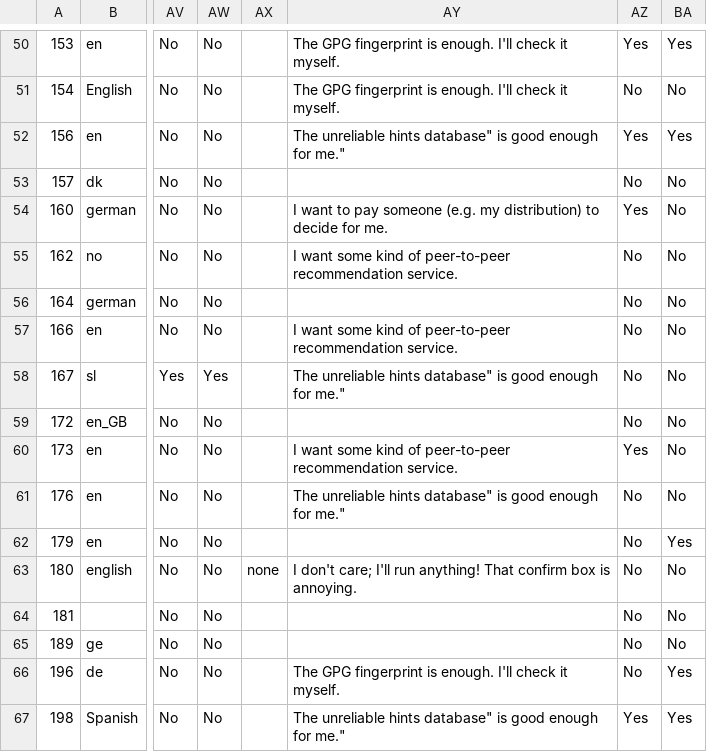
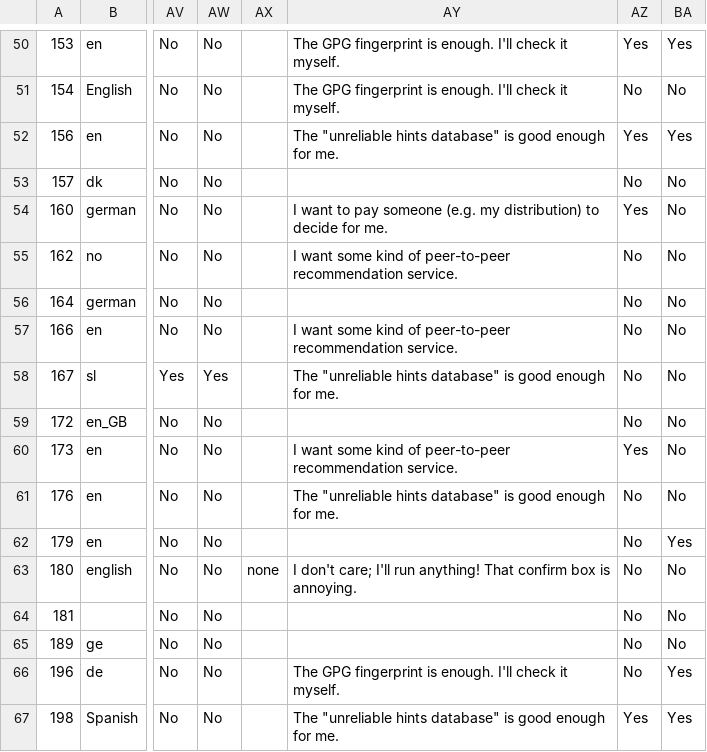
Before and after one commit to 0install/docs, a CSV file: 2007/survey/AllResults.csv, drawn as a sheet; only a part is shown, gaps mark what is left out; the diff covers the shown part only; the diff names each change by its address in the sheet, - before the commit and + after, or states it on an @@ line.

```diff
--- a/2007/survey/AllResults.csv
+++ b/2007/survey/AllResults.csv
-AY52: The unreliable hints database" is good enough for me."
+AY52: The "unreliable hints database" is good enough for me.
-AY58: The unreliable hints database" is good enough for me."
+AY58: The "unreliable hints database" is good enough for me.
-AY61: The unreliable hints database" is good enough for me."
+AY61: The "unreliable hints database" is good enough for me.
-AY67: The unreliable hints database" is good enough for me."
+AY67: The "unreliable hints database" is good enough for me.
```
Also changed, not shown: 14 edited cells elsewhere in this file.
